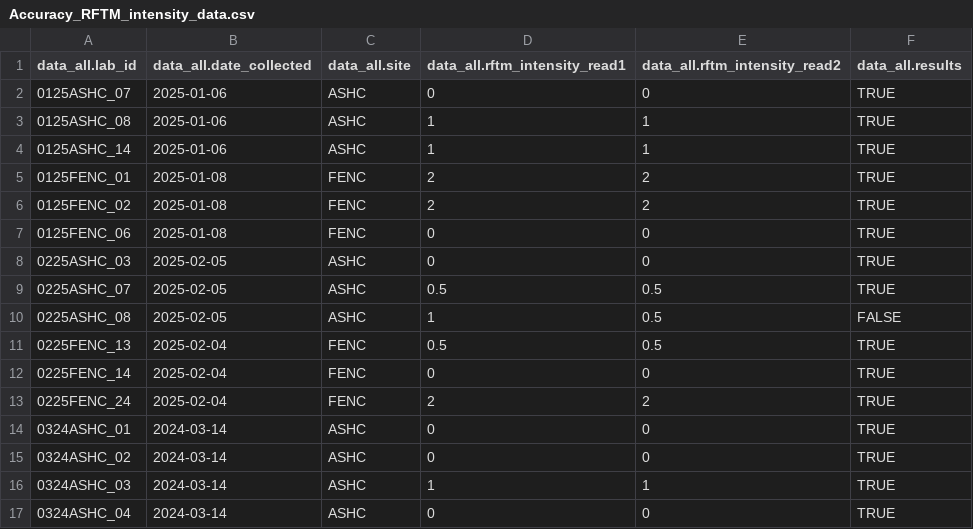
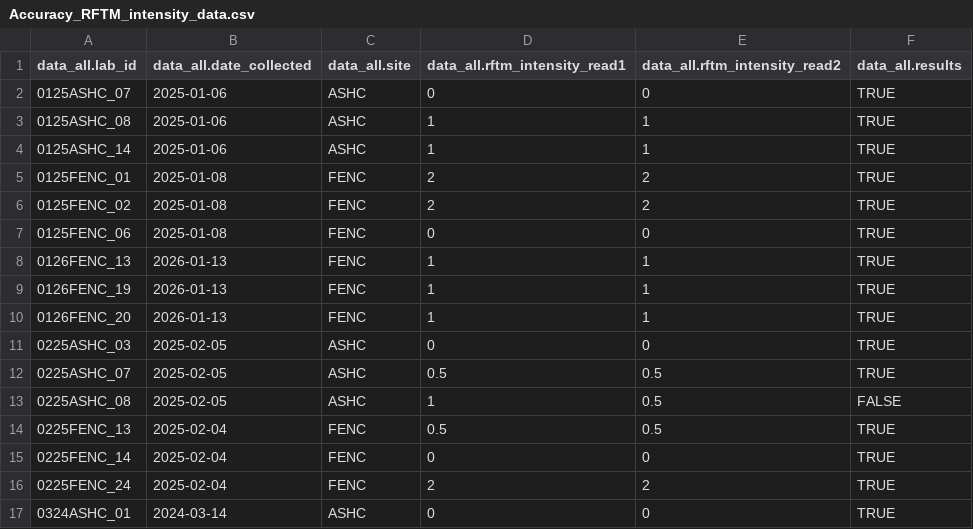
Before and after one commit to NEFSC/EAD-ASEB_EPA_LISS_Disease_Surveillance, a CSV file: Lab_Data_RFTM/output/Accuracy_RFTM_intensity_data.csv, drawn as a sheet; only a part is shown; the shorter side is filled out with more unchanged rows; the diff names each change by its address in the sheet, - before the commit and + after, or states it on an @@ line.

```diff
--- a/Lab_Data_RFTM/output/Accuracy_RFTM_intensity_data.csv
+++ b/Lab_Data_RFTM/output/Accuracy_RFTM_intensity_data.csv
+row 8: 0126FENC_13 | 2026-01-13 | FENC | 1 | 1 | TRUE
+row 9: 0126FENC_19 | 2026-01-13 | FENC | 1 | 1 | TRUE
+row 10: 0126FENC_20 | 2026-01-13 | FENC | 1 | 1 | TRUE
```
Also changed, not shown: Lab_Data_RFTM/output/Completeness_RFTM_intensity_data.csv, Master_files/RFTM_all_data.csv, 4 other files.
